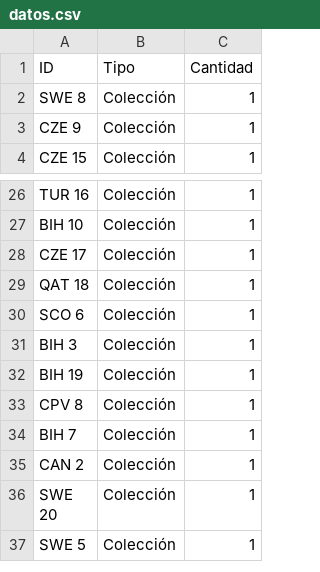
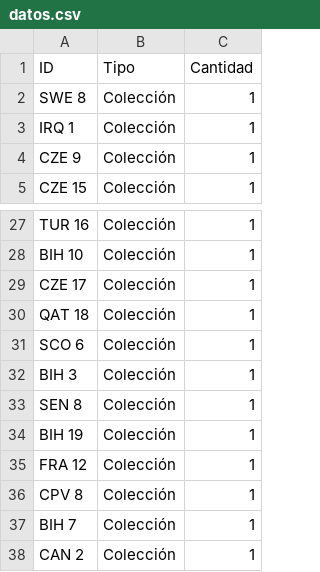
Before and after one commit to TystSpoke/AlbumMundial2026, a CSV file: datos.csv, drawn as a sheet; only a part is shown, gaps mark what is left out; the shorter side is filled out with more unchanged rows; the diff names each change by its address in the sheet, - before the commit and + after, or states it on an @@ line.

Commit message:
Actualización de cromos desde App

```diff
--- a/datos.csv
+++ b/datos.csv
+row 3: IRQ 1 | Colección | 1
+row 33: SEN 8 | Colección | 1
+row 35: FRA 12 | Colección | 1
```
